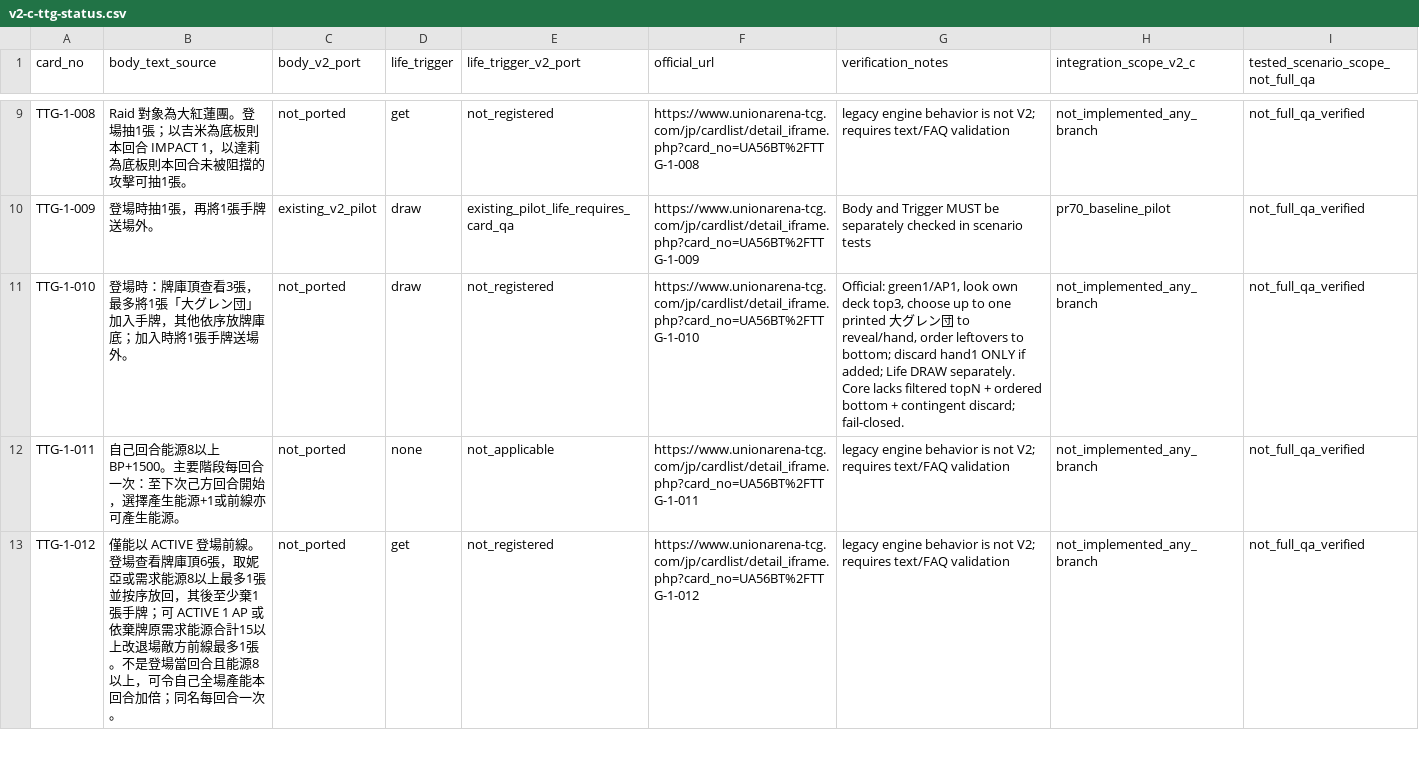
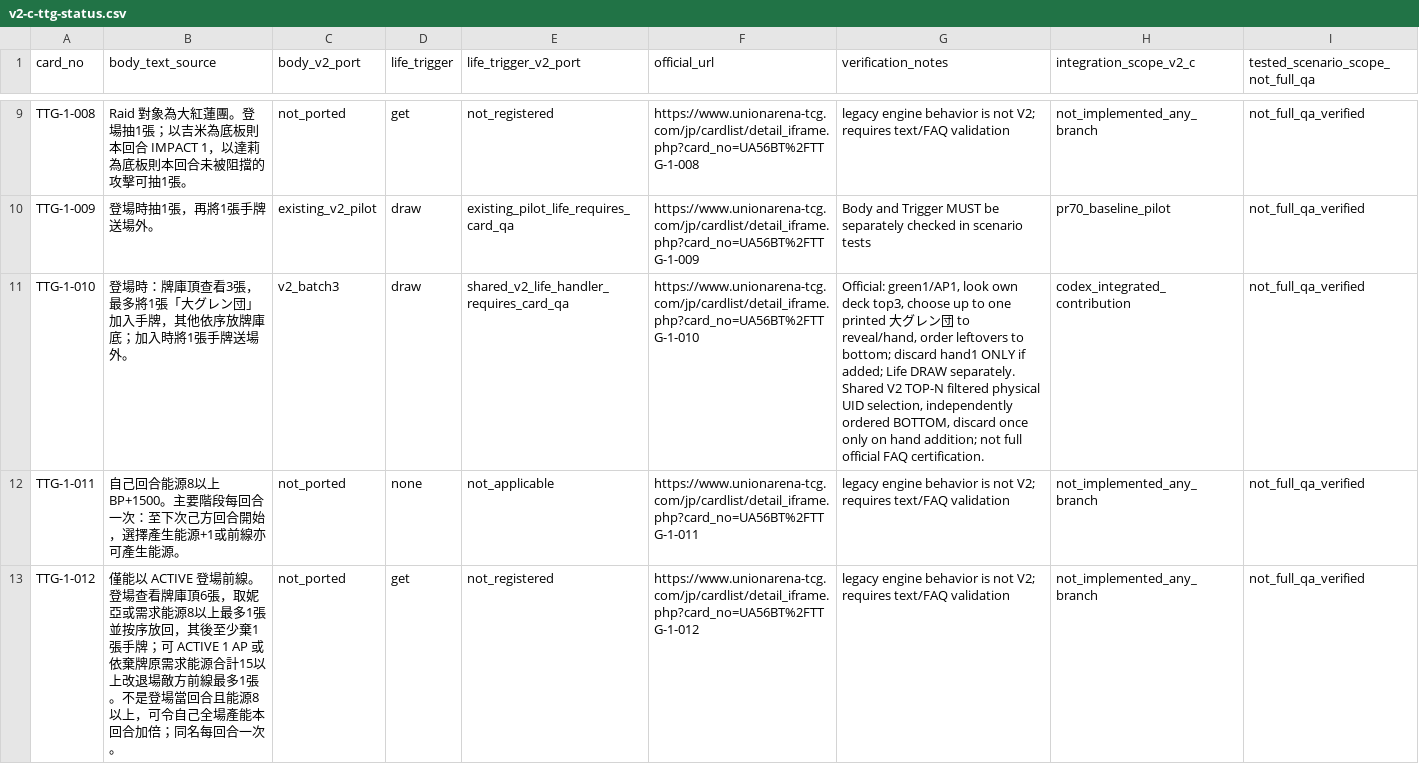
Before and after one commit to will00t-debug/Ua, a CSV file: audit/v2-c-ttg-status.csv, drawn as a sheet; only a part is shown, gaps mark what is left out; the diff covers the shown part only.

Commit message:
V2: shared TOP N filtered hand search, ordered bottom and contingent discard; TTG-010/023

```diff
--- a/audit/v2-c-ttg-status.csv
+++ b/audit/v2-c-ttg-status.csv
@@ -10,3 +10,3 @@
 "TTG-1-009","登場時抽1張，再將1張手牌送場外。","existing_v2_pilot","draw","existing_pilot_life_requires_card_qa","https://www.unionarena-tcg.com/jp/cardlist/detail_iframe.php?card_no=UA56BT%2FTTG-1-009","Body and Trigger MUST be separately checked in scenario tests","pr70_baseline_pilot","not_full_qa_verified"
-"TTG-1-010","登場時：牌庫頂查看3張，最多將1張「大グレン団」加入手牌，其他依序放牌庫底；加入時將1張手牌送場外。","not_ported","draw","not_registered","https://www.unionarena-tcg.com/jp/cardlist/detail_iframe.php?card_no=UA56BT%2FTTG-1-010","Official: green1/AP1, look own deck top3, choose up to one printed 大グレン団 to reveal/hand, order leftovers to bottom; discard hand1 ONLY if added; Life DRAW separately. Core lacks filtered topN + ordered bottom + contingent discard; fail-closed.","not_implemented_any_branch","not_full_qa_verified"
+"TTG-1-010","登場時：牌庫頂查看3張，最多將1張「大グレン団」加入手牌，其他依序放牌庫底；加入時將1張手牌送場外。","v2_batch3","draw","shared_v2_life_handler_requires_card_qa","https://www.unionarena-tcg.com/jp/cardlist/detail_iframe.php?card_no=UA56BT%2FTTG-1-010","Official: green1/AP1, look own deck top3, choose up to one printed 大グレン団 to reveal/hand, order leftovers to bottom; discard hand1 ONLY if added; Life DRAW separately. Shared V2 TOP-N filtered physical UID selection, independently ordered BOTTOM, discard once only on hand addition; not full official FAQ certification.","codex_integrated_contribution","not_full_qa_verified"
 "TTG-1-011","自己回合能源8以上 BP+1500。主要階段每回合一次：至下次己方回合開始，選擇產生能源+1或前線亦可產生能源。","not_ported","none","not_applicable","https://www.unionarena-tcg.com/jp/cardlist/detail_iframe.php?card_no=UA56BT%2FTTG-1-011","legacy engine behavior is not V2; requires text/FAQ validation","not_implemented_any_branch","not_full_qa_verified"
```
Also changed, not shown: 3 edited cells elsewhere in this file, 16 other files.
